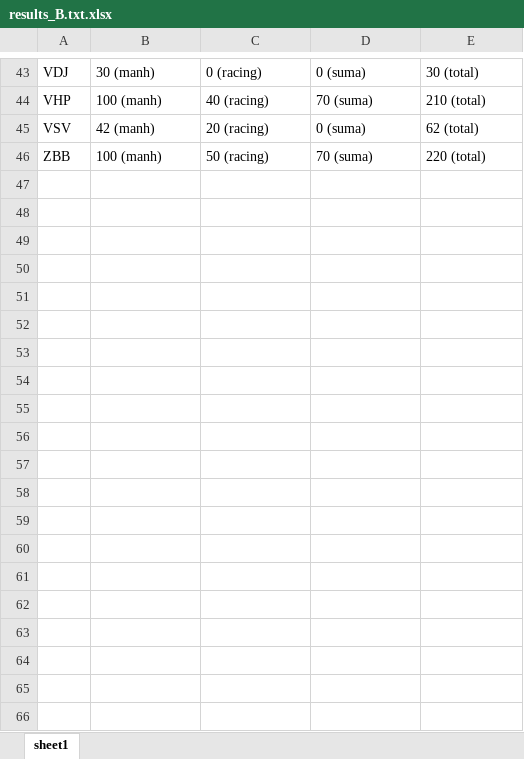
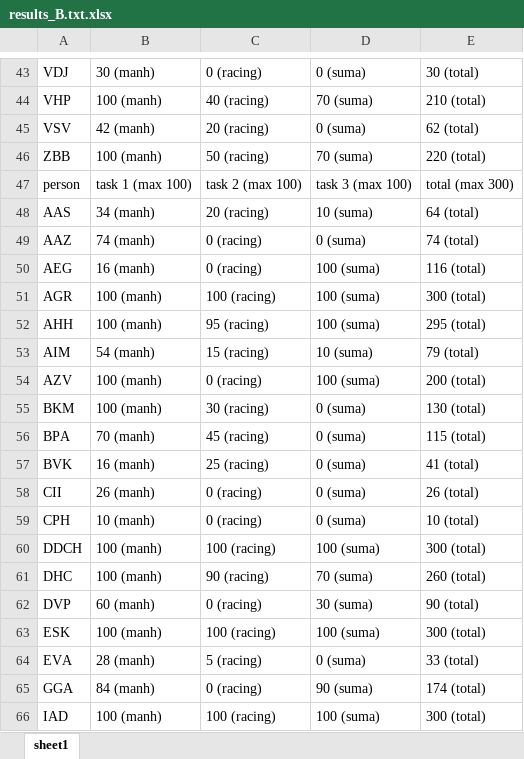
Before and after one commit to Alex-Tsvetanov/Alex-Tsvetanov.github.io, an Excel workbook: NOI/I/Testers/results_B.txt.xlsx, sheet sheet1, drawn as a sheet; only a part is shown, gaps mark what is left out; values as stored, in another font and other column widths than the file's, no borders; the diff covers the shown part only; the diff names each change by its address in the sheet, - before the commit and + after, or states it on an @@ line.

```diff
--- a/NOI/I/Testers/results_B.txt.xlsx (sheet sheet1)
+++ b/NOI/I/Testers/results_B.txt.xlsx (sheet sheet1)
+row 47: person | task 1 (max 100) | task 2 (max 100) | task 3 (max 100) | total (max 300)
+row 48: AAS | 34 (manh) | 20 (racing) | 10 (suma) | 64 (total)
+row 49: AAZ | 74 (manh) | 0 (racing) | 0 (suma) | 74 (total)
+row 50: AEG | 16 (manh) | 0 (racing) | 100 (suma) | 116 (total)
+row 51: AGR | 100 (manh) | 100 (racing) | 100 (suma) | 300 (total)
+row 52: AHH | 100 (manh) | 95 (racing) | 100 (suma) | 295 (total)
+row 53: AIM | 54 (manh) | 15 (racing) | 10 (suma) | 79 (total)
+row 54: AZV | 100 (manh) | 0 (racing) | 100 (suma) | 200 (total)
+row 55: BKM | 100 (manh) | 30 (racing) | 0 (suma) | 130 (total)
+row 56: BPA | 70 (manh) | 45 (racing) | 0 (suma) | 115 (total)
+row 57: BVK | 16 (manh) | 25 (racing) | 0 (suma) | 41 (total)
+row 58: CII | 26 (manh) | 0 (racing) | 0 (suma) | 26 (total)
+row 59: CPH | 10 (manh) | 0 (racing) | 0 (suma) | 10 (total)
+row 60: DDCH | 100 (manh) | 100 (racing) | 100 (suma) | 300 (total)
+row 61: DHC | 100 (manh) | 90 (racing) | 70 (suma) | 260 (total)
+row 62: DVP | 60 (manh) | 0 (racing) | 30 (suma) | 90 (total)
+row 63: ESK | 100 (manh) | 100 (racing) | 100 (suma) | 300 (total)
+row 64: EVA | 28 (manh) | 5 (racing) | 0 (suma) | 33 (total)
+row 65: GGA | 84 (manh) | 0 (racing) | 90 (suma) | 174 (total)
+row 66: IAD | 100 (manh) | 100 (racing) | 100 (suma) | 300 (total)
```
Also changed, not shown: 26 added rows elsewhere in this sheet, NOI/I/Testers/results_A.txt.xlsx, NOI/I/Testers/results_C.txt.xlsx, 15 other files.
